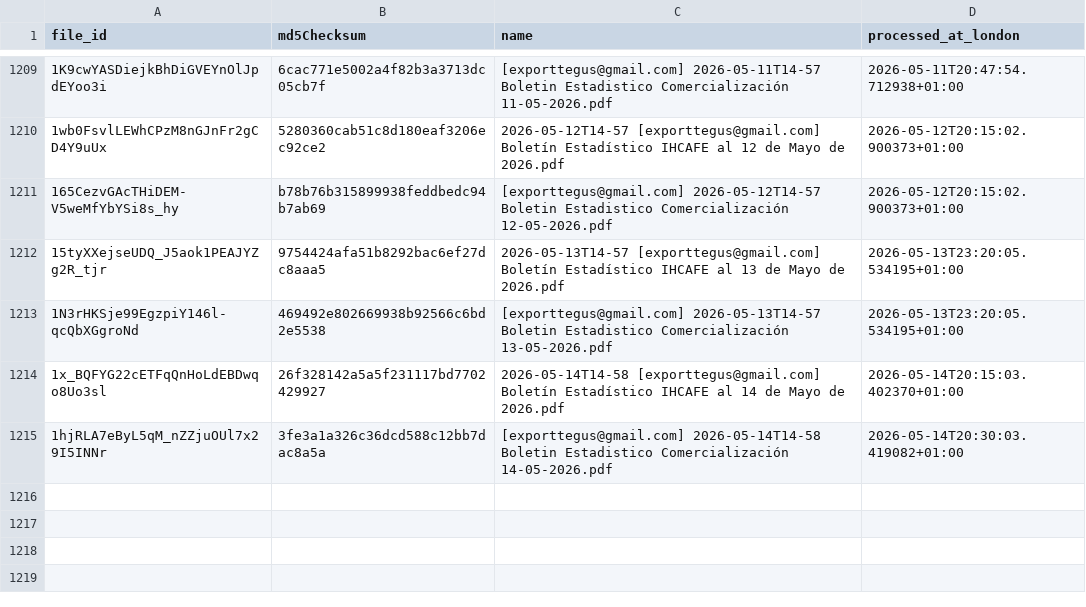
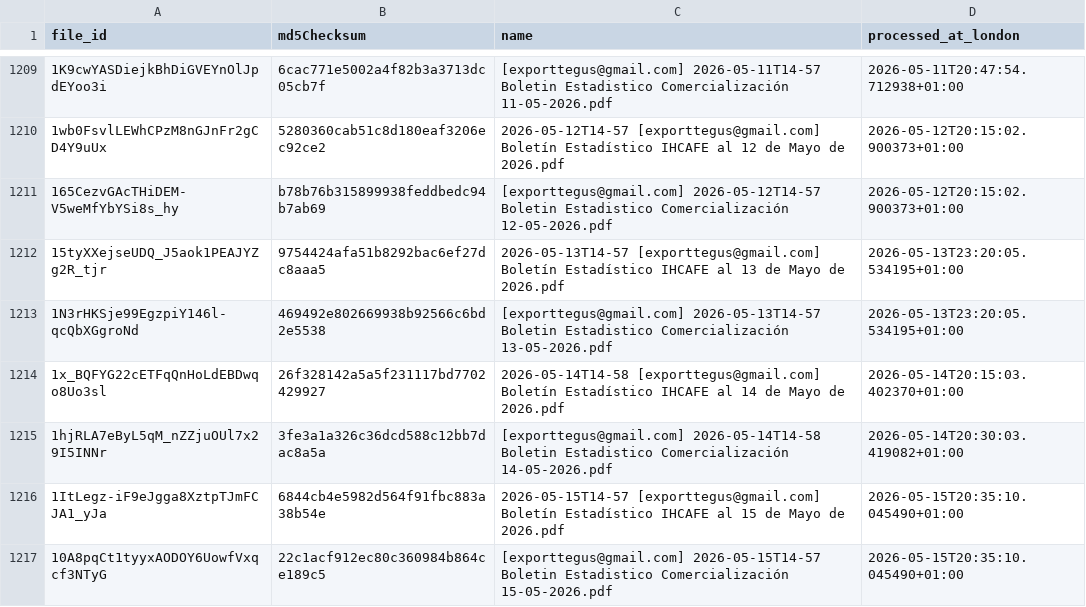
Before and after one commit to JuanDBeltranP/_r, a CSV file: outputs/historical/processed_files.csv, drawn as a sheet; only a part is shown, gaps mark what is left out.

```diff
--- a/outputs/historical/processed_files.csv
+++ b/outputs/historical/processed_files.csv
@@ -1215 +1215,3 @@ file_id,md5Checksum,name,processed_at_london
 1hjRLA7eByL5qM_nZZjuOUl7x29I5INNr,3fe3a1a326c36dcd588c12bb7dac8a5a,[exporttegus@gmail.com] 2026-05-14T14-58 Boletin Estadistico Comercialización 14-05-2026.pdf,2026-05-14T20:30:03.419082+01:00
+1ItLegz-iF9eJgga8XztpTJmFCJA1_yJa,6844cb4e5982d564f91fbc883a38b54e,2026-05-15T14-57 [exporttegus@gmail.com] Boletín Estadístico IHCAFE al 15 de Mayo de 2026.pdf,2026-05-15T20:35:10.045490+01:00
+10A8pqCt1tyyxAODOY6UowfVxqcf3NTyG,22c1acf912ec80c360984b864ce189c5,[exporttegus@gmail.com] 2026-05-15T14-57 Boletin Estadistico Comercialización 15-05-2026.pdf,2026-05-15T20:35:10.045490+01:00
```
Also changed, not shown: outputs/latest/preflight_latest.csv, 3 other files.
